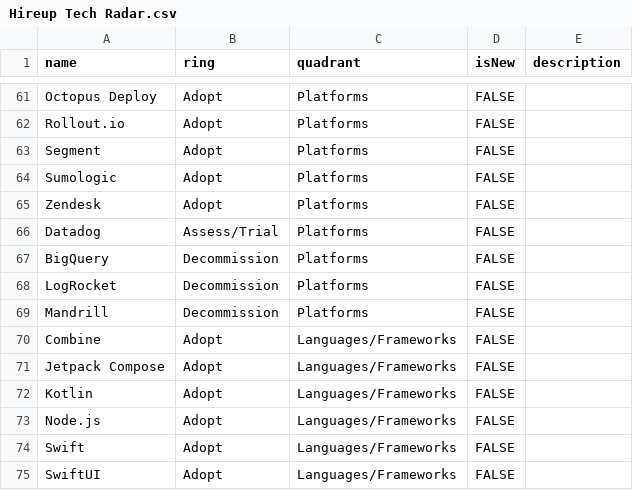
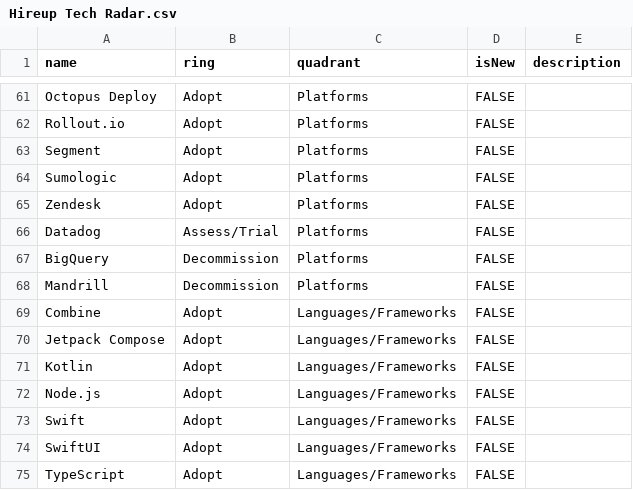
Before and after one commit to hireupau/radar, a CSV file: Hireup Tech Radar.csv, drawn as a sheet; only a part is shown, gaps mark what is left out; the shorter side is filled out with more unchanged rows; the diff names each change by its address in the sheet, - before the commit and + after, or states it on an @@ line.

Commit message:
Remove LogRocket :tada:

```diff
--- a/Hireup Tech Radar.csv
+++ b/Hireup Tech Radar.csv
-row 68: LogRocket | Decommission | Platforms | FALSE
```
